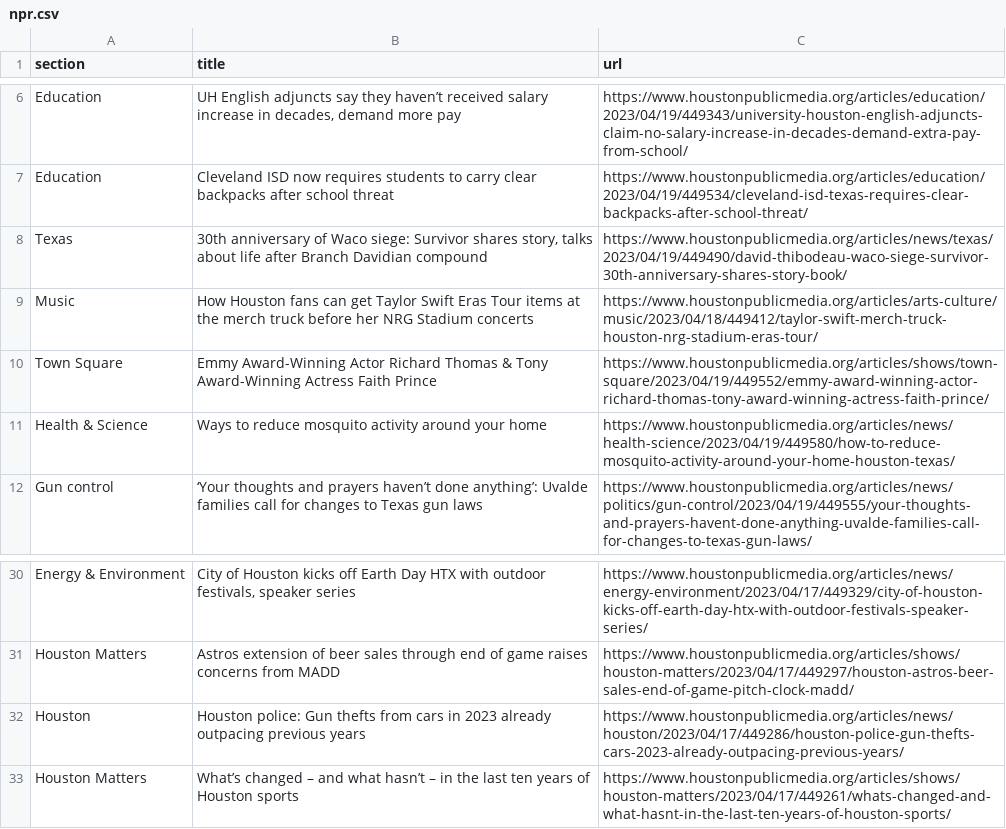
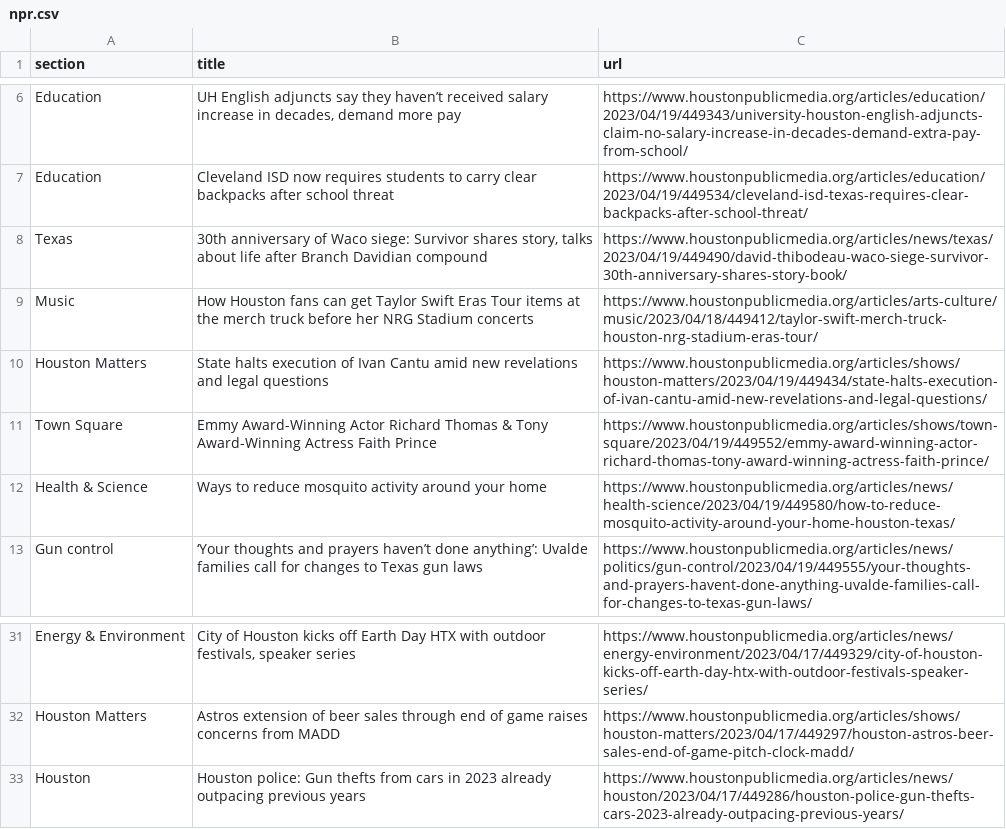
Before and after one commit to js5966/auto_run, a CSV file: npr.csv, drawn as a sheet; only a part is shown, gaps mark what is left out; removed rows and columns are numbered as before the commit, all else as after; the diff names each change by its address in the sheet, - before the commit and + after, or states it on an @@ line.

```diff
--- a/npr.csv
+++ b/npr.csv
+row 10: Houston Matters | State halts execution of Ivan Cantu amid new revelations and legal questions | https://www.houstonpublicmedia.org/articles/shows/houston-matters/2023/04/19/449434/state-halts-execution-of-ivan-cantu-amid-new-revelations-and-legal-questions/
-row 33: Houston Matters | What’s changed – and what hasn’t – in the last ten years of Houston sports | https://www.houstonpublicmedia.org/articles/shows/houston-matters/2023/04/17/449261/whats-changed-and-what-hasnt-in-the-last-ten-years-of-houston-sports/
```
